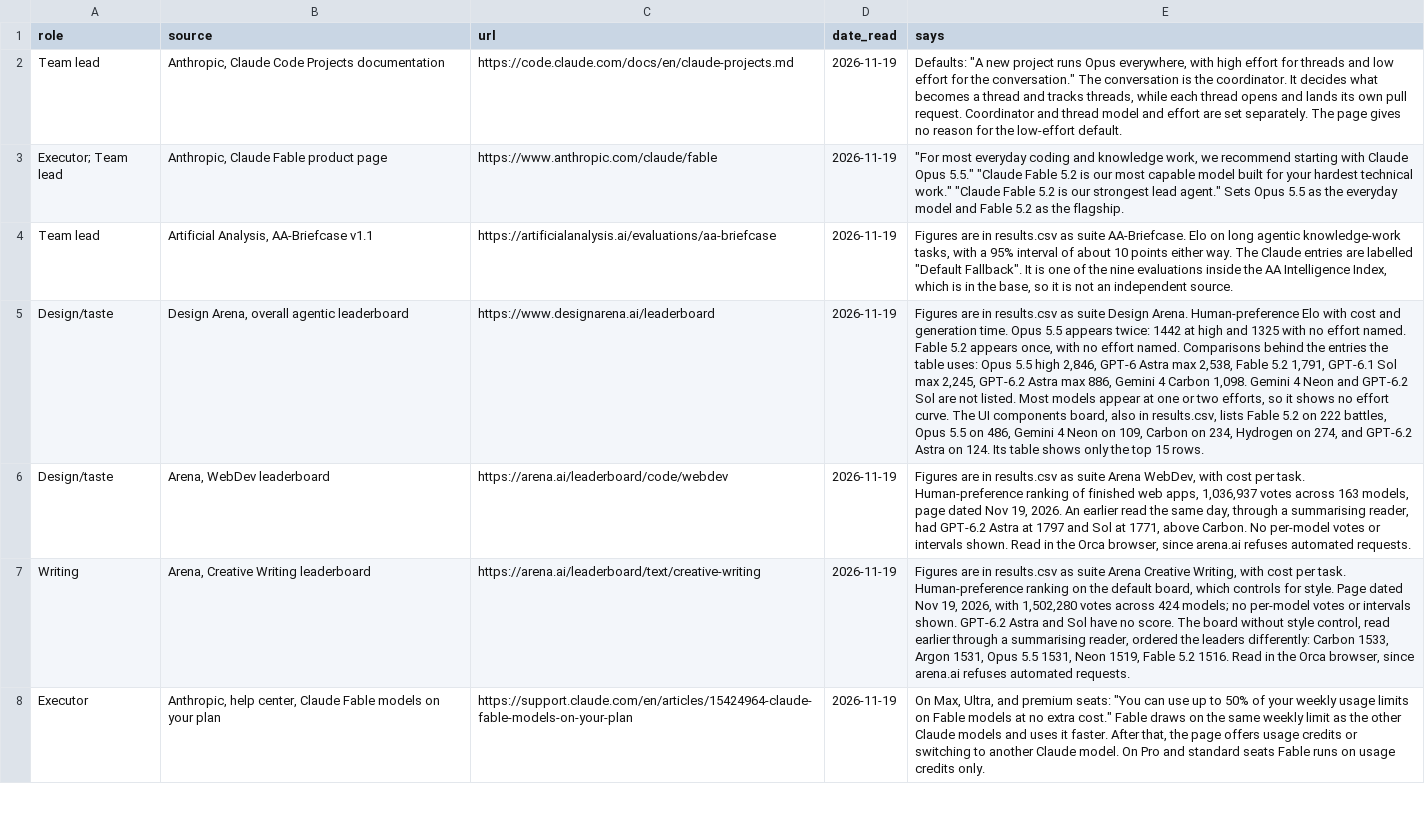
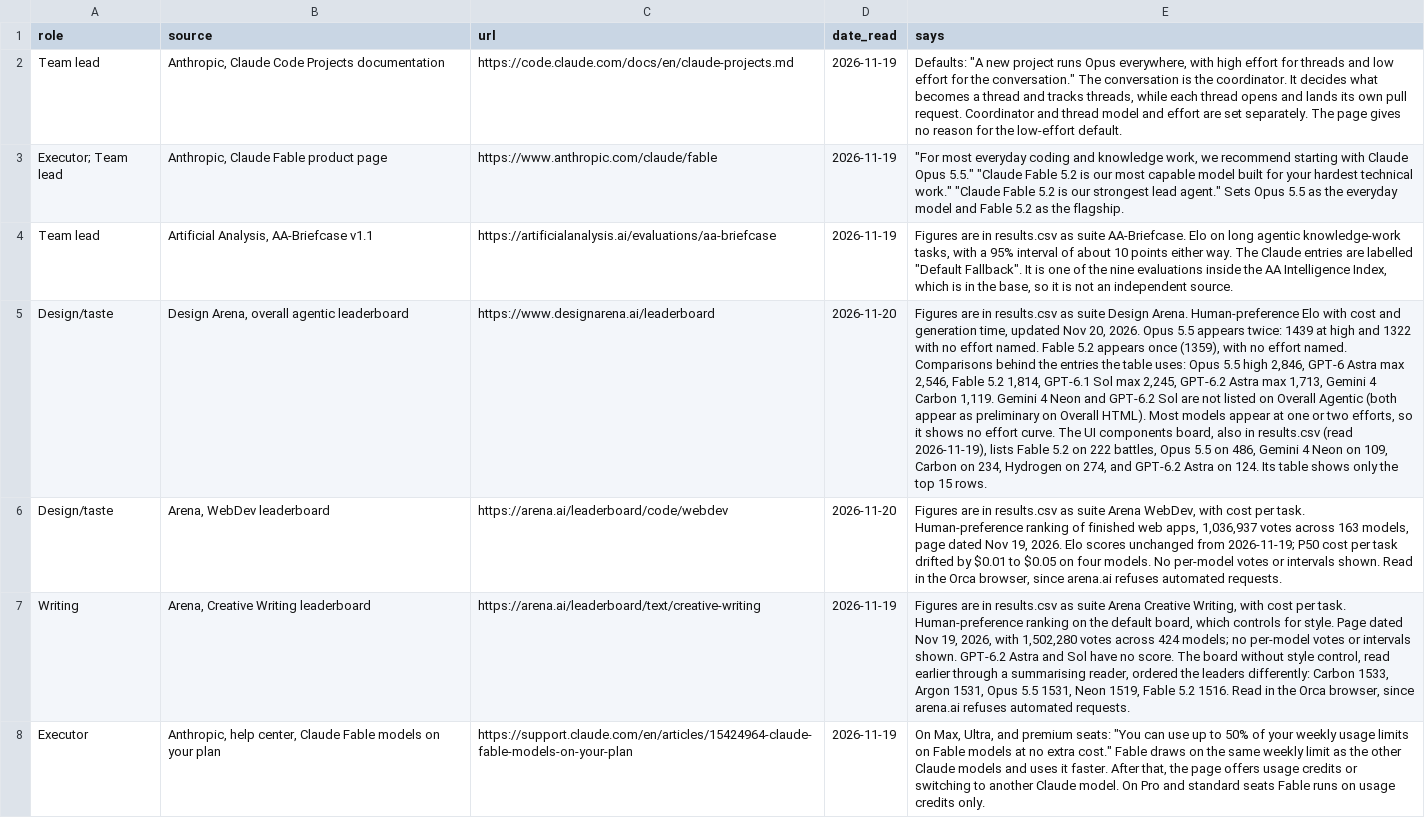
Before and after one commit to jrgilbertson/the-rookery, a CSV file: docs/routing/role-inputs.csv, drawn as a sheet; only a part is shown; the diff names each change by its address in the sheet, - before the commit and + after, or states it on an @@ line.

Commit message:
docs(routing): refresh 2026-11-20 data and move Gemini 4 Neon (medium) to second on Executor (#344)

```diff
--- a/docs/routing/role-inputs.csv
+++ b/docs/routing/role-inputs.csv
-D5:D6 (date_read): 2026-11-19
+D5:D6 (date_read): 2026-11-20
-E5 (says): …and generation time. Opus 5.5 appears twice: 1442 at high and 1325 with no effort named. Fable 5.2 appears once, with no effort named. Comparisons behind the entries the table uses: Opus 5.5 high 2,846, GPT-6 Astra max 2,538, Fable 5.2 1,791, GPT-6.1 Sol max 2,245, GPT-6.2 Astra max 886, Gemini 4 Carbon 1,098. Gemini 4 Neon and GPT-6.2 Sol are not listed. Most models appear at one or two efforts, so it shows no effort curve. The UI components board, also in results.csv, lists Fable…
+E5 (says): …and generation time, updated Nov 20, 2026. Opus 5.5 appears twice: 1439 at high and 1322 with no effort named. Fable 5.2 appears once (1359), with no effort named. Comparisons behind the entries the table uses: Opus 5.5 high 2,846, GPT-6 Astra max 2,546, Fable 5.2 1,814, GPT-6.1 Sol max 2,245, GPT-6.2 Astra max 1,713, Gemini 4 Carbon 1,119. Gemini 4 Neon and GPT-6.2 Sol are not listed on Overall Agentic (both appear as preliminary on Overall HTML). Most models appear at one or two efforts, so it shows no effort curve. The UI components board, also in results.csv (read 2026-11-19), lists Fable…
-E6 (says): …19, 2026. An earlier read the same day, through a summarising reader, had GPT-6.2 Astra at 1797 and Sol at 1771, above Carbon. No per-model…
+E6 (says): …19, 2026. Elo scores unchanged from 2026-11-19; P50 cost per task drifted by $0.01 to $0.05 on four models. No per-model…
```
Also changed, not shown: docs/routing/recommendations.csv, 6 other files.
